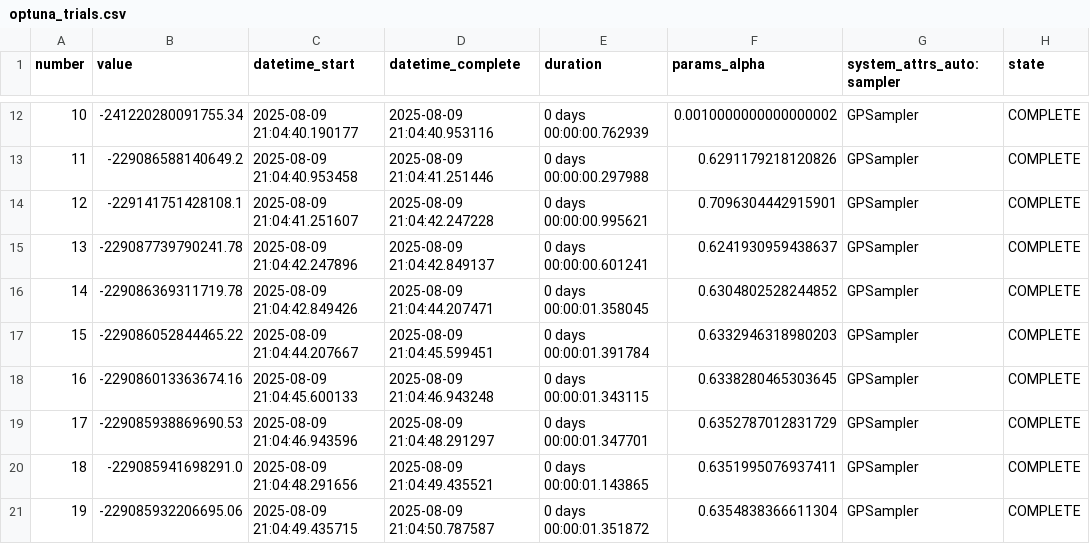
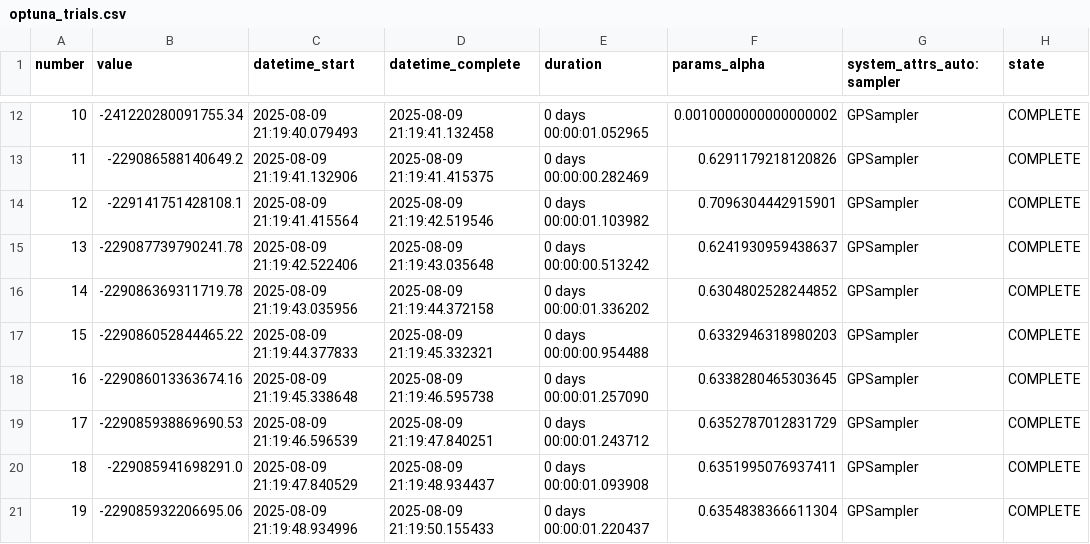
Before and after one commit to BaffoBello14/stimatrix, a CSV file: models/ridge/optuna_trials.csv, drawn as a sheet; only a part is shown, gaps mark what is left out; the diff covers the shown part only.

```diff
--- a/models/ridge/optuna_trials.csv
+++ b/models/ridge/optuna_trials.csv
@@ -12,10 +12,10 @@ number,value,datetime_start,datetime_complete,duration,params_alpha,system_attrs
-10,-241220280091755.34,2025-08-09 21:04:40.190177,2025-08-09 21:04:40.953116,0 days 00:00:00.762939,0.0010000000000000002,GPSampler,COMPLETE
-11,-229086588140649.2,2025-08-09 21:04:40.953458,2025-08-09 21:04:41.251446,0 days 00:00:00.297988,0.6291179218120826,GPSampler,COMPLETE
-12,-229141751428108.1,2025-08-09 21:04:41.251607,2025-08-09 21:04:42.247228,0 days 00:00:00.995621,0.7096304442915901,GPSampler,COMPLETE
-13,-229087739790241.78,2025-08-09 21:04:42.247896,2025-08-09 21:04:42.849137,0 days 00:00:00.601241,0.6241930959438637,GPSampler,COMPLETE
-14,-229086369311719.78,2025-08-09 21:04:42.849426,2025-08-09 21:04:44.207471,0 days 00:00:01.358045,0.6304802528244852,GPSampler,COMPLETE
-15,-229086052844465.22,2025-08-09 21:04:44.207667,2025-08-09 21:04:45.599451,0 days 00:00:01.391784,0.6332946318980203,GPSampler,COMPLETE
-16,-229086013363674.16,2025-08-09 21:04:45.600133,2025-08-09 21:04:46.943248,0 days 00:00:01.343115,0.6338280465303645,GPSampler,COMPLETE
-17,-229085938869690.53,2025-08-09 21:04:46.943596,2025-08-09 21:04:48.291297,0 days 00:00:01.347701,0.6352787012831729,GPSampler,COMPLETE
-18,-229085941698291.0,2025-08-09 21:04:48.291656,2025-08-09 21:04:49.435521,0 days 00:00:01.143865,0.6351995076937411,GPSampler,COMPLETE
-19,-229085932206695.06,2025-08-09 21:04:49.435715,2025-08-09 21:04:50.787587,0 days 00:00:01.351872,0.6354838366611304,GPSampler,COMPLETE
+10,-241220280091755.34,2025-08-09 21:19:40.079493,2025-08-09 21:19:41.132458,0 days 00:00:01.052965,0.0010000000000000002,GPSampler,COMPLETE
+11,-229086588140649.2,2025-08-09 21:19:41.132906,2025-08-09 21:19:41.415375,0 days 00:00:00.282469,0.6291179218120826,GPSampler,COMPLETE
+12,-229141751428108.1,2025-08-09 21:19:41.415564,2025-08-09 21:19:42.519546,0 days 00:00:01.103982,0.7096304442915901,GPSampler,COMPLETE
+13,-229087739790241.78,2025-08-09 21:19:42.522406,2025-08-09 21:19:43.035648,0 days 00:00:00.513242,0.6241930959438637,GPSampler,COMPLETE
+14,-229086369311719.78,2025-08-09 21:19:43.035956,2025-08-09 21:19:44.372158,0 days 00:00:01.336202,0.6304802528244852,GPSampler,COMPLETE
+15,-229086052844465.22,2025-08-09 21:19:44.377833,2025-08-09 21:19:45.332321,0 days 00:00:00.954488,0.6332946318980203,GPSampler,COMPLETE
+16,-229086013363674.16,2025-08-09 21:19:45.338648,2025-08-09 21:19:46.595738,0 days 00:00:01.257090,0.6338280465303645,GPSampler,COMPLETE
+17,-229085938869690.53,2025-08-09 21:19:46.596539,2025-08-09 21:19:47.840251,0 days 00:00:01.243712,0.6352787012831729,GPSampler,COMPLETE
+18,-229085941698291.0,2025-08-09 21:19:47.840529,2025-08-09 21:19:48.934437,0 days 00:00:01.093908,0.6351995076937411,GPSampler,COMPLETE
+19,-229085932206695.06,2025-08-09 21:19:48.934996,2025-08-09 21:19:50.155433,0 days 00:00:01.220437,0.6354838366611304,GPSampler,COMPLETE
```
Also changed, not shown: 120 edited cells elsewhere in this file, 4 other files.
